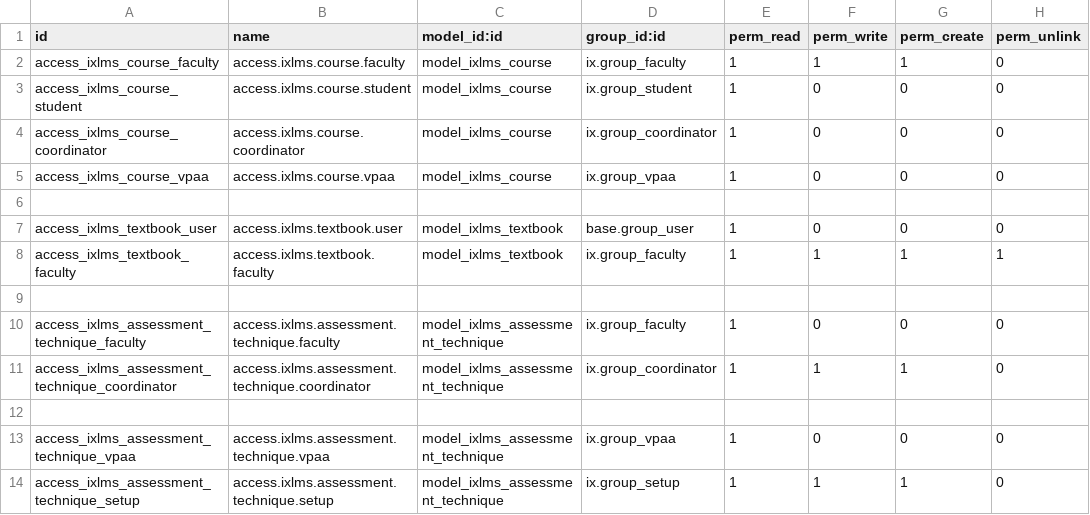
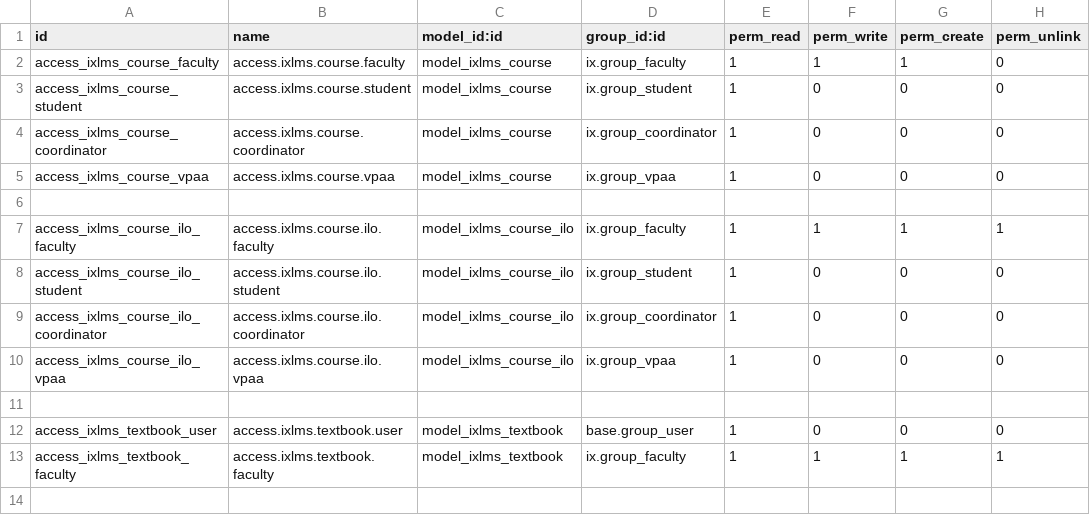
Before and after one commit to oiraqi/academix, a CSV file: ixlms/security/ir.model.access.csv, drawn as a sheet; only a part is shown; the shorter side is filled out with more unchanged rows.

```diff
--- a/ixlms/security/ir.model.access.csv
+++ b/ixlms/security/ir.model.access.csv
@@ -6,2 +6,7 @@ access_ixlms_course_vpaa,access.ixlms.course.vpaa,model_ixlms_course,ix.group_vp
 
+access_ixlms_course_ilo_faculty,access.ixlms.course.ilo.faculty,model_ixlms_course_ilo,ix.group_faculty,1,1,1,1
+access_ixlms_course_ilo_student,access.ixlms.course.ilo.student,model_ixlms_course_ilo,ix.group_student,1,0,0,0
+access_ixlms_course_ilo_coordinator,access.ixlms.course.ilo.coordinator,model_ixlms_course_ilo,ix.group_coordinator,1,0,0,0
+access_ixlms_course_ilo_vpaa,access.ixlms.course.ilo.vpaa,model_ixlms_course_ilo,ix.group_vpaa,1,0,0,0
+
 access_ixlms_textbook_user,access.ixlms.textbook.user,model_ixlms_textbook,base.group_user,1,0,0,0
```
Also changed, not shown: 5 other files.
